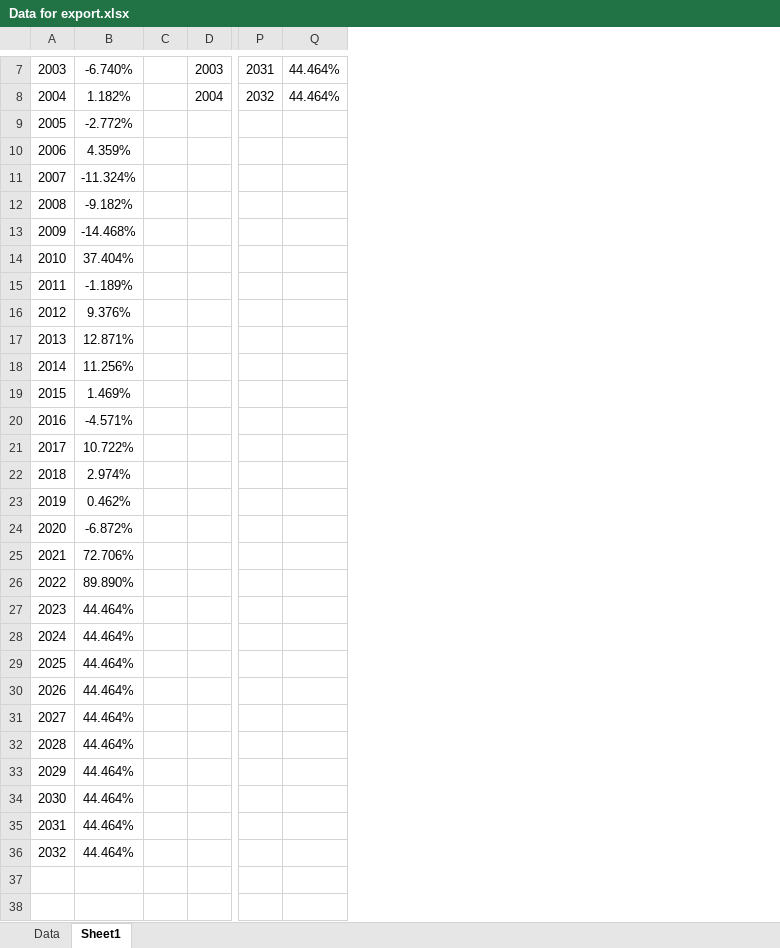
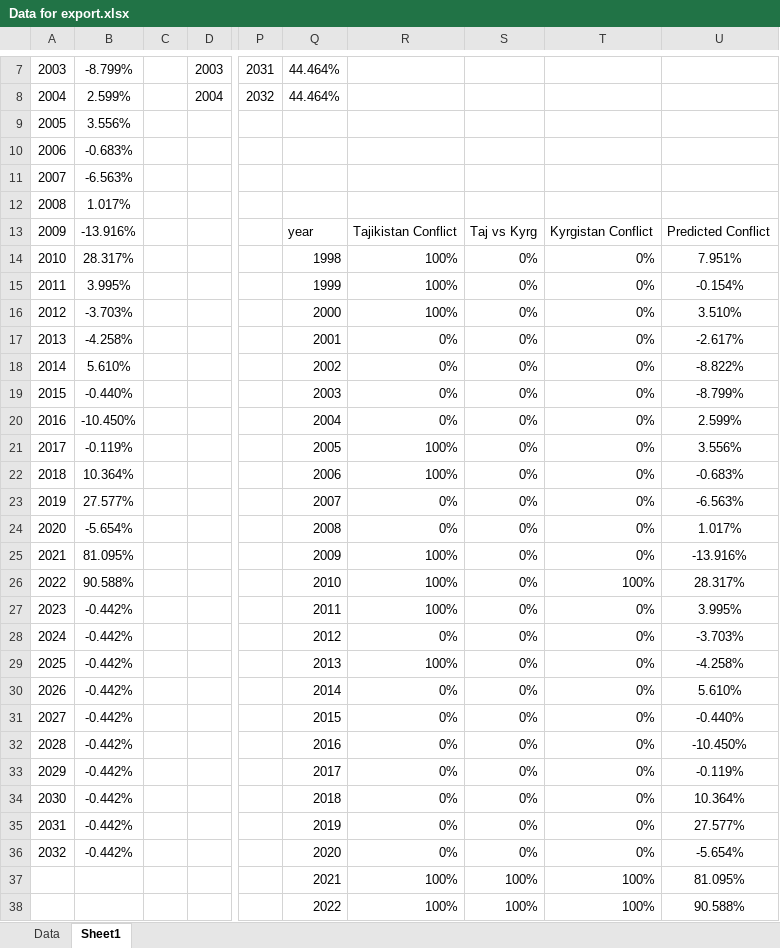
Before and after one commit to mmrd4/CatPythonSimulation, an Excel workbook: Data for export.xlsx, sheet Sheet1, drawn as a sheet; only a part is shown, gaps mark what is left out; values as stored, in another font and other column widths than the file's, no borders; charts and pictures not drawn; removed rows and columns are numbered as before the commit, all else as after; rows hold the shown columns only; the diff names each change by its address in the sheet, - before the commit and + after, or states it on an @@ line.

```diff
--- a/Data for export.xlsx (sheet Sheet1)
+++ b/Data for export.xlsx (sheet Sheet1)
-column B, rows 7-36: -6.740% | 1.182% | -2.772% | 4.359% | -11.324% | -9.182% | -14.468% | 37.404% | -1.189% | 9.376% | 12.871% | 11.256% | 1.469% | -4.571% | 10.722% | 2.974% | 0.462% | -6.872% | 72.706% | 89.890% | 44.464% | 44.464% | 44.464% | 44.464% | 44.464% | 44.464% | 44.464% | 44.464% | 44.464% | 44.464%
+column B, rows 7-36: -8.799% | 2.599% | 3.556% | -0.683% | -6.563% | 1.017% | -13.916% | 28.317% | 3.995% | -3.703% | -4.258% | 5.610% | -0.440% | -10.450% | -0.119% | 10.364% | 27.577% | -5.654% | 81.095% | 90.588% | -0.442% | -0.442% | -0.442% | -0.442% | -0.442% | -0.442% | -0.442% | -0.442% | -0.442% | -0.442%
+column R, rows 13-36: Tajikistan Conflict | 100% | 100% | 100% | 0% | 0% | 0% | 0% | 100% | 100% | 0% | 0% | 100% | 100% | 100% | 0% | 100% | 0% | 0% | 0% | 0% | 0% | 0% | 0%
+column S, rows 13-36: Taj vs Kyrg | 0% | 0% | 0% | 0% | 0% | 0% | 0% | 0% | 0% | 0% | 0% | 0% | 0% | 0% | 0% | 0% | 0% | 0% | 0% | 0% | 0% | 0% | 0%
+column T, rows 13-36: Kyrgistan Conflict | 0% | 0% | 0% | 0% | 0% | 0% | 0% | 0% | 0% | 0% | 0% | 0% | 100% | 0% | 0% | 0% | 0% | 0% | 0% | 0% | 0% | 0% | 0%
+column U, rows 13-36: Predicted Conflict | 7.951% | -0.154% | 3.510% | -2.617% | -8.822% | -8.799% | 2.599% | 3.556% | -0.683% | -6.563% | 1.017% | -13.916% | 28.317% | 3.995% | -3.703% | -4.258% | 5.610% | -0.440% | -10.450% | -0.119% | 10.364% | 27.577% | -5.654%
-Q13: (empty)
+Q13: year
-Q14: (empty)
+Q14: 1998
-Q15: (empty)
+Q15: 1999
-Q16: (empty)
+Q16: 2000
-Q17: (empty)
+Q17: 2001
-Q18: (empty)
+Q18: 2002
-Q19: (empty)
+Q19: 2003
-Q20: (empty)
+Q20: 2004
-Q21: (empty)
+Q21: 2005
-Q22: (empty)
+Q22: 2006
-Q23: (empty)
+Q23: 2007
-Q24: (empty)
+Q24: 2008
-Q25: (empty)
+Q25: 2009
-Q26: (empty)
+Q26: 2010
-Q27: (empty)
+Q27: 2011
-Q28: (empty)
+Q28: 2012
-Q29: (empty)
+Q29: 2013
-Q30: (empty)
+Q30: 2014
-Q31: (empty)
+Q31: 2015
-Q32: (empty)
+Q32: 2016
-Q33: (empty)
+Q33: 2017
-Q34: (empty)
+Q34: 2018
-Q35: (empty)
+Q35: 2019
-Q36: (empty)
+Q36: 2020
+row 37:  |  |  |  |  | 2021 | 100% | 100% | 100% | 81.095%
+row 38:  |  |  |  |  | 2022 | 100% | 100% | 100% | 90.588%
```
Also changed, not shown: sheet Data, charts or pictures, 5 other files.
